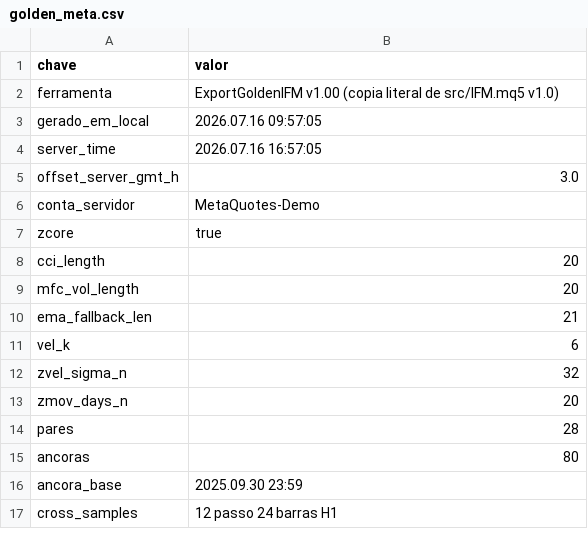
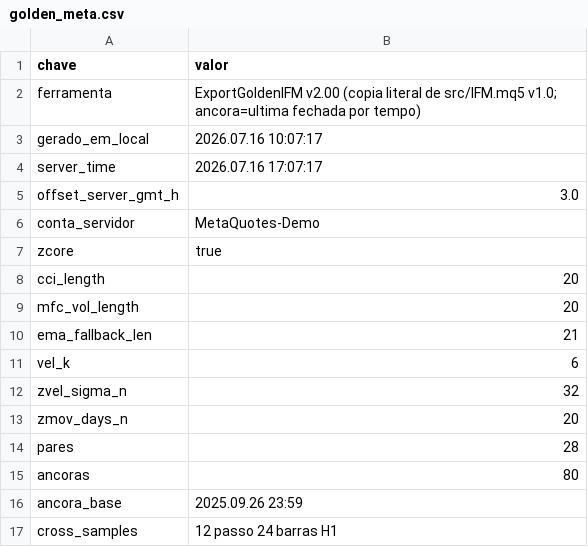
Before and after one commit to rhuancoelhobr7/ifm-lab, a CSV file: research/2026-07-reatividade-metricas/data/raw/golden_meta.csv, drawn as a sheet.

```diff
--- a/research/2026-07-reatividade-metricas/data/raw/golden_meta.csv
+++ b/research/2026-07-reatividade-metricas/data/raw/golden_meta.csv
@@ -1,5 +1,5 @@
 chave,valor
-ferramenta,ExportGoldenIFM v1.00 (copia literal de src/IFM.mq5 v1.0)
-gerado_em_local,2026.07.16 09:57:05
-server_time,2026.07.16 16:57:05
+ferramenta,ExportGoldenIFM v2.00 (copia literal de src/IFM.mq5 v1.0; ancora=ultima fechada por tempo)
+gerado_em_local,2026.07.16 10:07:17
+server_time,2026.07.16 17:07:17
 offset_server_gmt_h,3.0
@@ -15,3 +15,3 @@ pares,28
 ancoras,80
-ancora_base,2025.09.30 23:59
+ancora_base,2025.09.26 23:59
 cross_samples,12 passo 24 barras H1
```
Also changed, not shown: research/2026-07-reatividade-metricas/data/raw/golden_cross.csv, research/2026-07-reatividade-metricas/data/raw/golden_derivadas.csv, 6 other files.
